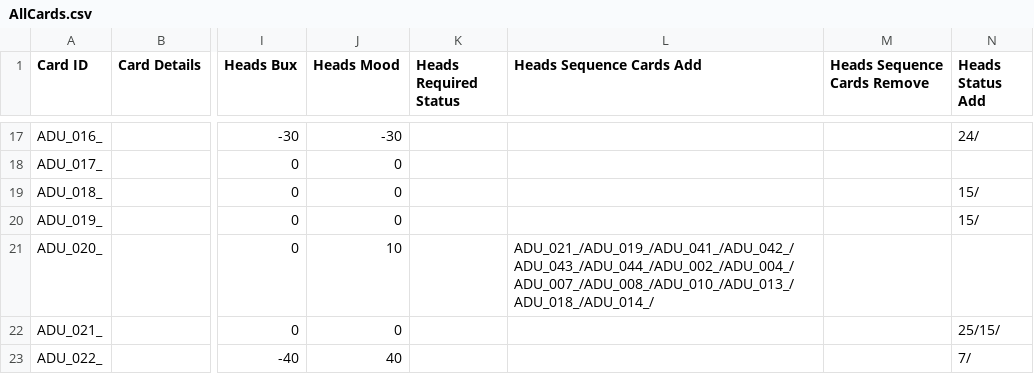
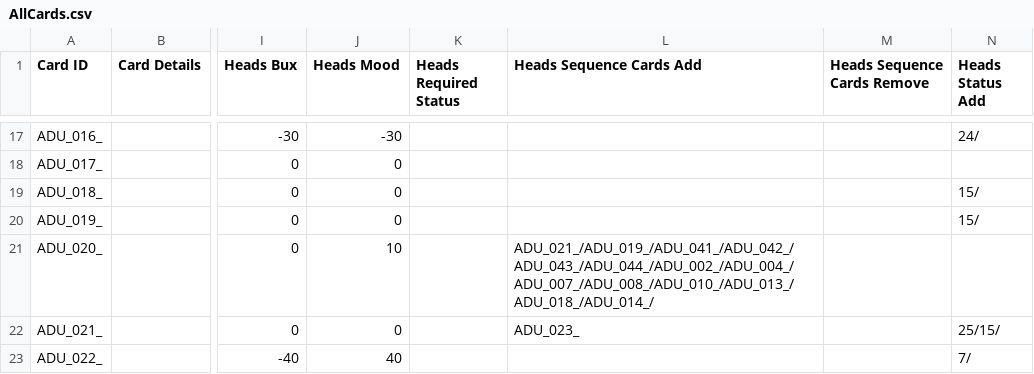
Before and after one commit to PsychoNudalz/BenBonkJam, a CSV file: Assets/Resources/Data/AllCards.csv, drawn as a sheet; only a part is shown, gaps mark what is left out; the diff covers the shown part only; the diff names each change by its address in the sheet, - before the commit and + after, or states it on an @@ line.

Commit message:
Scientist

```diff
--- a/Assets/Resources/Data/AllCards.csv
+++ b/Assets/Resources/Data/AllCards.csv
-L22 (Heads Sequence Cards Add): (empty)
+L22 (Heads Sequence Cards Add): ADU_023_
```
Also changed, not shown: 3 added rows and 1 edited cell elsewhere in this file.
